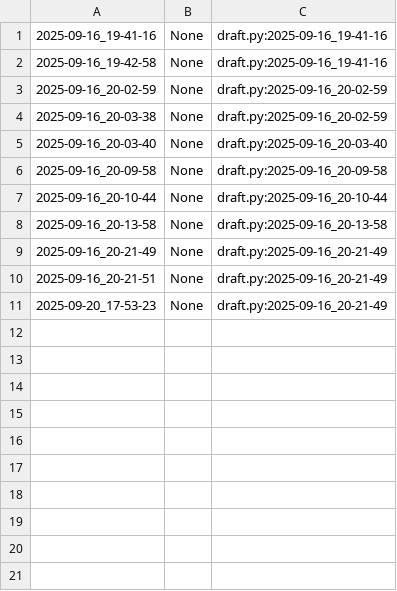
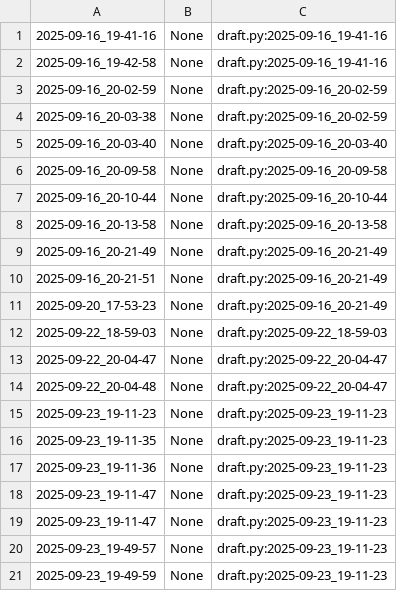
Before and after one commit to qxcode-course/poo-dd-cd-bloco-a-MariaVitoriadeAlmeidaFerreira, a CSV file: poo/.tko/track/toalha/track.csv, drawn as a sheet; the diff names each change by its address in the sheet, - before the commit and + after, or states it on an @@ line.

```diff
--- a/poo/.tko/track/toalha/track.csv
+++ b/poo/.tko/track/toalha/track.csv
+row 12: 2025-09-22_18-59-03 | None | draft.py:2025-09-22_18-59-03
+row 13: 2025-09-22_20-04-47 | None | draft.py:2025-09-22_20-04-47
+row 14: 2025-09-22_20-04-48 | None | draft.py:2025-09-22_20-04-47
+row 15: 2025-09-23_19-11-23 | None | draft.py:2025-09-23_19-11-23
+row 16: 2025-09-23_19-11-35 | None | draft.py:2025-09-23_19-11-23
+row 17: 2025-09-23_19-11-36 | None | draft.py:2025-09-23_19-11-23
+row 18: 2025-09-23_19-11-47 | None | draft.py:2025-09-23_19-11-23
+row 19: 2025-09-23_19-11-47 | None | draft.py:2025-09-23_19-11-23
+row 20: 2025-09-23_19-49-57 | None | draft.py:2025-09-23_19-11-23
+row 21: 2025-09-23_19-49-59 | None | draft.py:2025-09-23_19-11-23
```
Also changed, not shown: 6 other files.
